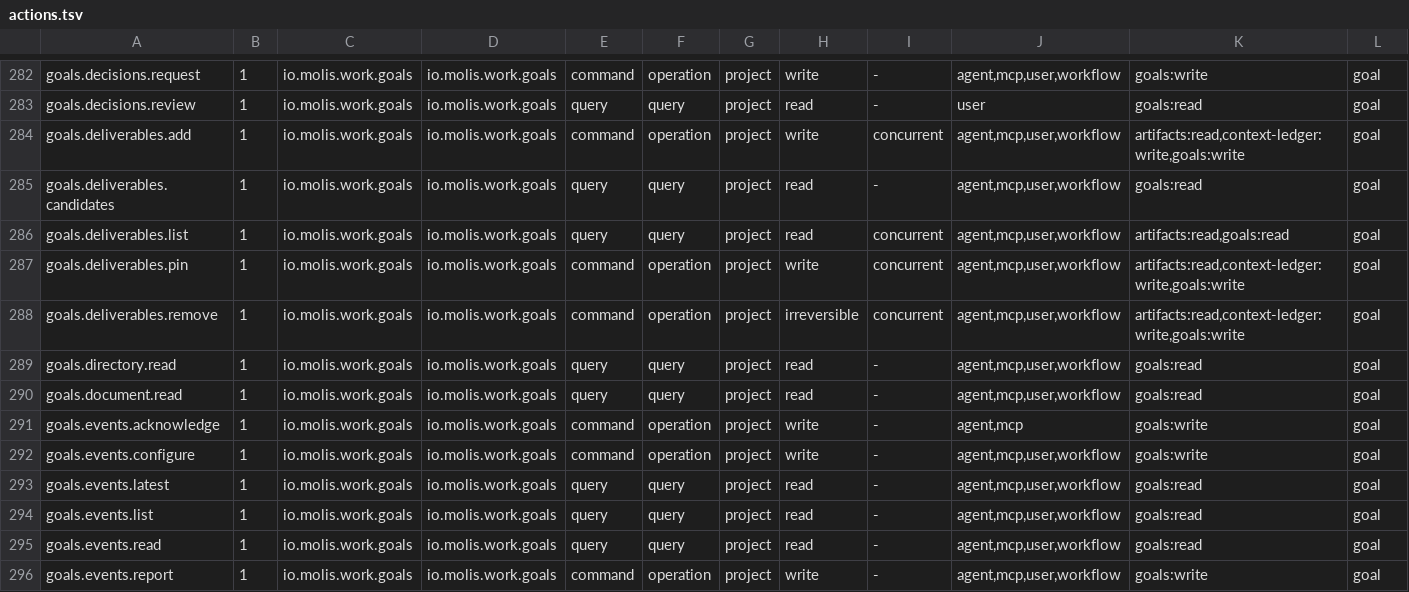
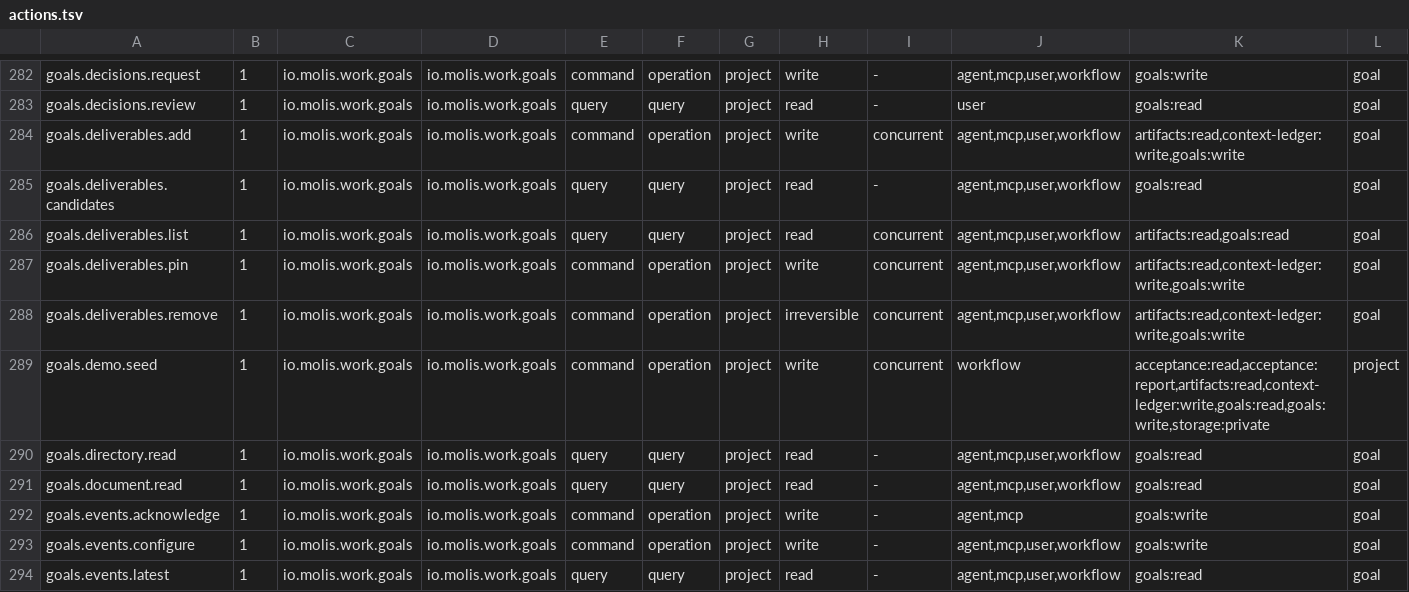
Before and after one commit to molis-ai/molis-work, a TSV file: tooling/gates/actions/actions.tsv, drawn as a sheet; only a part is shown, gaps mark what is left out; the shorter side is filled out with more unchanged rows; rows hold the shown columns only; the diff names each change by its address in the sheet, - before the commit and + after, or states it on an @@ line.

Commit message:
refactor(goals,local-host): phase 2 — move Goals demo seeding into goals.demo.seed@1 via manifest.demo_seed

```diff
--- a/tooling/gates/actions/actions.tsv
+++ b/tooling/gates/actions/actions.tsv
+row 289: goals.demo.seed | 1 | io.molis.work.goals | io.molis.work.goals | command | operation | project | write | concurrent | workflow | acceptance:read,acceptance:report,artifacts:read,context-ledger:write,goals:read,goals:write,storage:private | project
```
Also changed, not shown: 14 other files.
